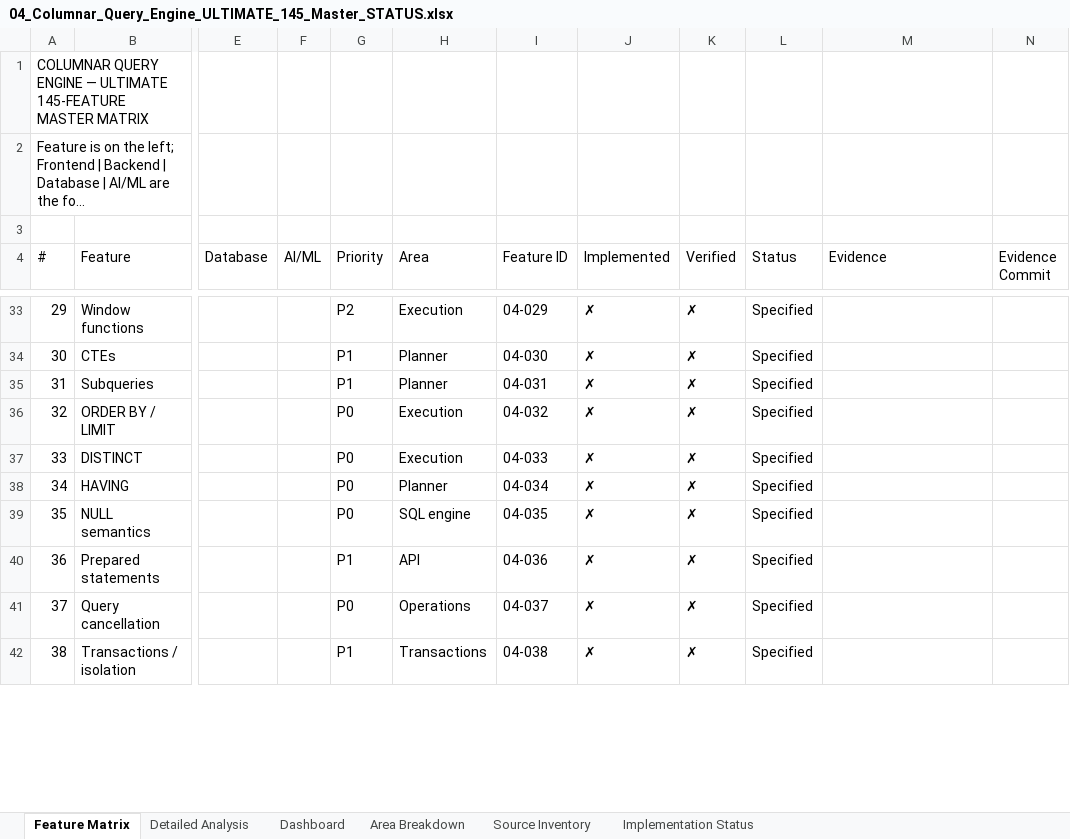
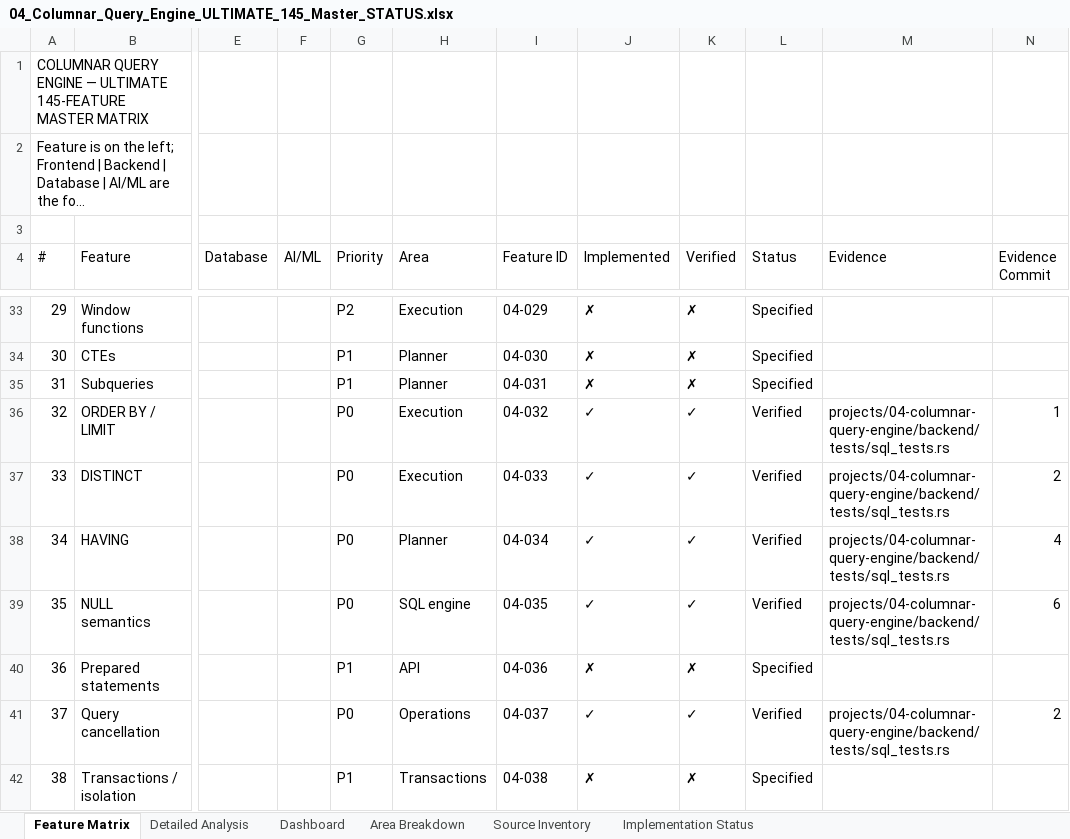
Before and after one commit to AVISHJAIN9/portfolio, an Excel workbook: evidence/workbooks/04_Columnar_Query_Engine_ULTIMATE_145_Master_STATUS.xlsx, sheet Feature Matrix, drawn as a sheet; only a part is shown, gaps mark what is left out; long unchanged cells end in …; values as stored, in another font and other column widths than the file's, no cell formats; the diff covers the shown part only; the diff names each change by its address in the sheet, - before the commit and + after, or states it on an @@ line.

Commit message:
S10 Part 3: 04 Columnar SQL execution depth, NULL semantics, differential DuckDB tests, TPC-H SF1, and query optimization

```diff
--- a/evidence/workbooks/04_Columnar_Query_Engine_ULTIMATE_145_Master_STATUS.xlsx (sheet Feature Matrix)
+++ b/evidence/workbooks/04_Columnar_Query_Engine_ULTIMATE_145_Master_STATUS.xlsx (sheet Feature Matrix)
-J36:J39 (Implemented): ✗
+J36:J39 (Implemented): ✓
-K36:K39 (Verified): ✗
+K36:K39 (Verified): ✓
-L36:L39 (Status): Specified
+L36:L39 (Status): Verified
-M36:M39 (Evidence): (empty)
+M36:M39 (Evidence): projects/04-columnar-query-engine/backend/tests/sql_tests.rs
-N36 (Evidence Commit): (empty)
+N36 (Evidence Commit): 1
-N37 (Evidence Commit): (empty)
+N37 (Evidence Commit): 2
-N38 (Evidence Commit): (empty)
+N38 (Evidence Commit): 4
-N39 (Evidence Commit): (empty)
+N39 (Evidence Commit): 6
-J41 (Implemented): ✗
+J41 (Implemented): ✓
-K41 (Verified): ✗
+K41 (Verified): ✓
-L41 (Status): Specified
+L41 (Status): Verified
-M41 (Evidence): (empty)
+M41 (Evidence): projects/04-columnar-query-engine/backend/tests/sql_tests.rs
-N41 (Evidence Commit): (empty)
+N41 (Evidence Commit): 2
```
Also changed, not shown: 50 edited cells elsewhere in this sheet, sheet Implementation Status, sheet Detailed Analysis, cell formats, evidence/workbooks/05_Mini_QUIC_ULTIMATE_145_Master_STATUS.xlsx, evidence/workbooks/06_LSM_KV_ENGINE_ULTIMATE_145_Master_STATUS.xlsx, 13 other files.
